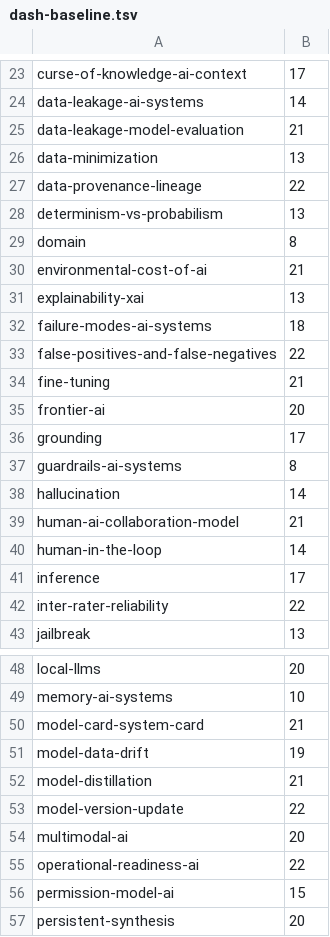
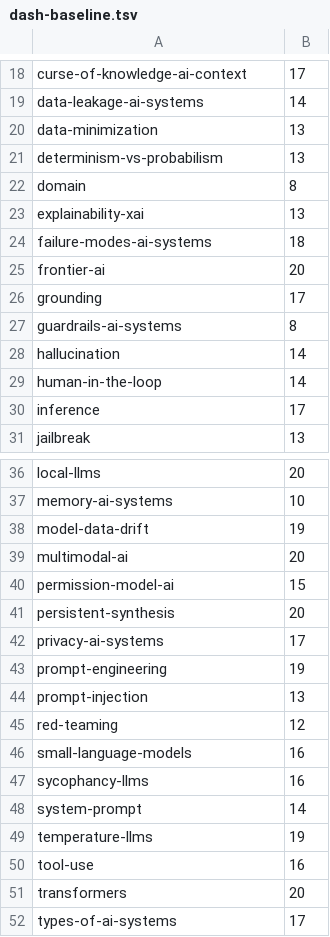
Before and after one commit to luispsalas/applied-ai-concepts, a TSV file: scripts/dash-baseline.tsv, drawn as a sheet; only a part is shown, gaps mark what is left out; the shorter side is filled out with more unchanged rows; the diff covers the shown part only; the diff names each change by its address in the sheet, - before the commit and + after, or states it on an @@ line.

```diff
--- a/scripts/dash-baseline.tsv
+++ b/scripts/dash-baseline.tsv
-row 25: data-leakage-model-evaluation | 21
-row 27: data-provenance-lineage | 22
-row 30: environmental-cost-of-ai | 21
-row 33: false-positives-and-false-negatives | 22
-row 34: fine-tuning | 21
-row 39: human-ai-collaboration-model | 21
-row 42: inter-rater-reliability | 22
-row 50: model-card-system-card | 21
-row 52: model-distillation | 21
-row 53: model-version-update | 22
-row 55: operational-readiness-ai | 22
```
Also changed, not shown: 9 removed rows elsewhere in this file, 24 other files.
